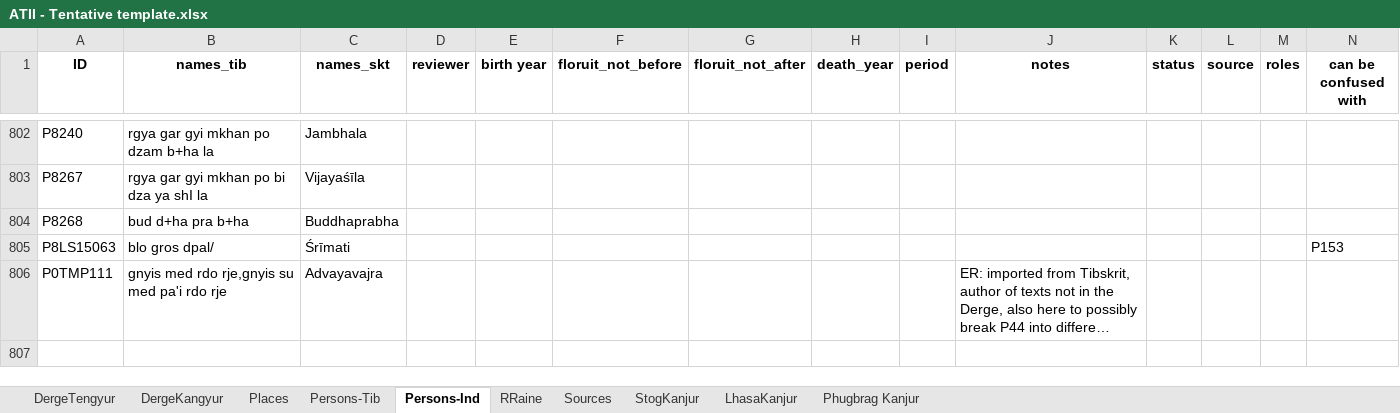
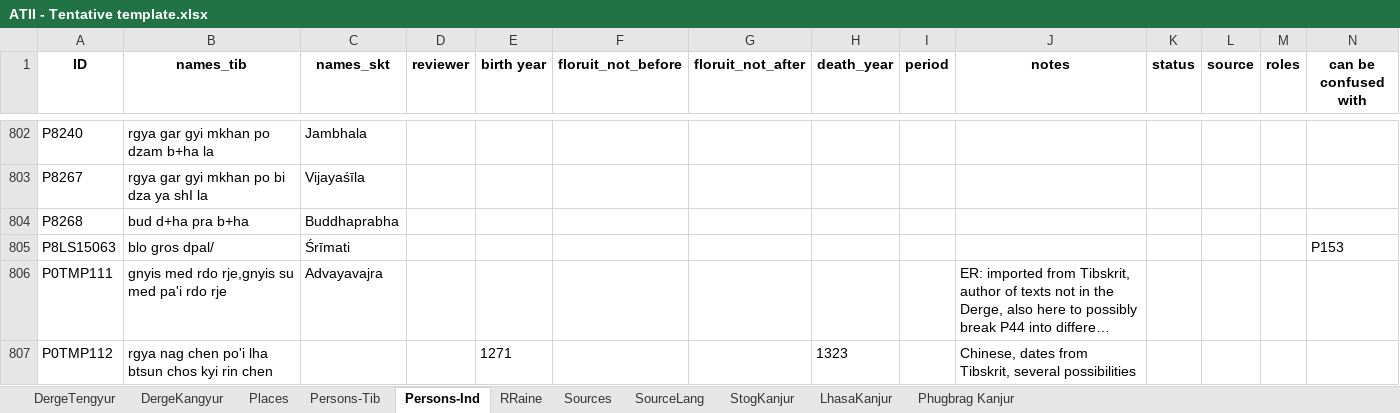
Before and after one commit to wkdewey/xml-parsing, an Excel workbook: data-export/ATII - Tentative template.xlsx, sheet Persons-Ind, drawn as a sheet; only a part is shown, gaps mark what is left out; long unchanged cells end in …; values as stored, in another font and other column widths than the file's, no borders; charts and pictures not drawn; rows hold the shown columns only; the diff covers the shown part only; the diff names each change by its address in the sheet, - before the commit and + after, or states it on an @@ line.

Commit message:
write method for adding 84000 id, get my list of matched persons and machine-generated list of matched persons

```diff
--- a/data-export/ATII - Tentative template.xlsx (sheet Persons-Ind)
+++ b/data-export/ATII - Tentative template.xlsx (sheet Persons-Ind)
+sheet tab: SourceLang
+row 807: P0TMP112 | rgya nag chen po'i lha btsun chos kyi rin chen |  |  | 1271 |  |  | 1323 |  | Chinese, dates from Tibskrit, several possibilities
```
Also changed, not shown: 1 added row and 7 edited cells elsewhere in this sheet, sheet Persons-Tib, sheet DergeTengyur, charts or pictures, WD_BDRC_data.xlsx, combined notes on spreadsheet.xlsx, 2 other files.
